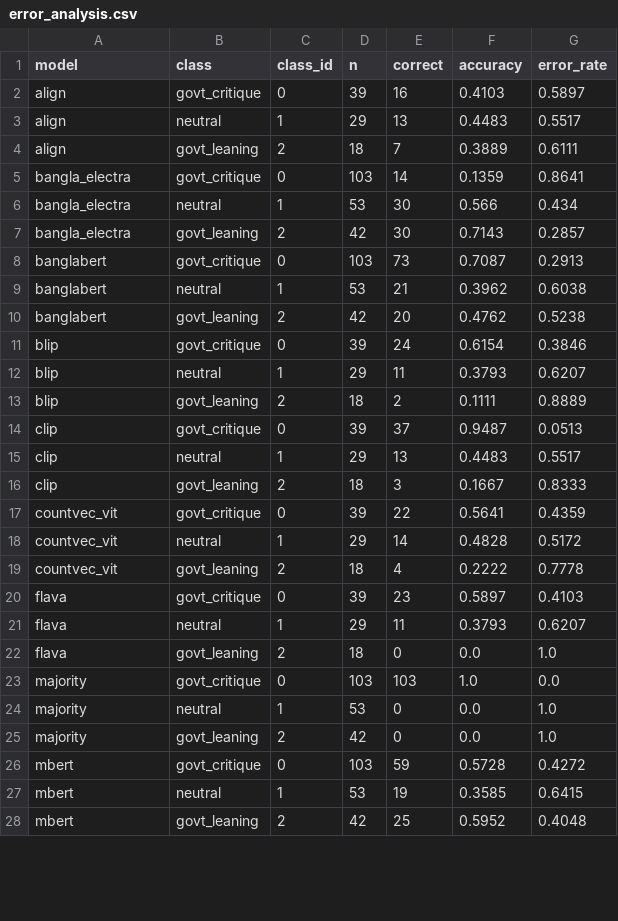
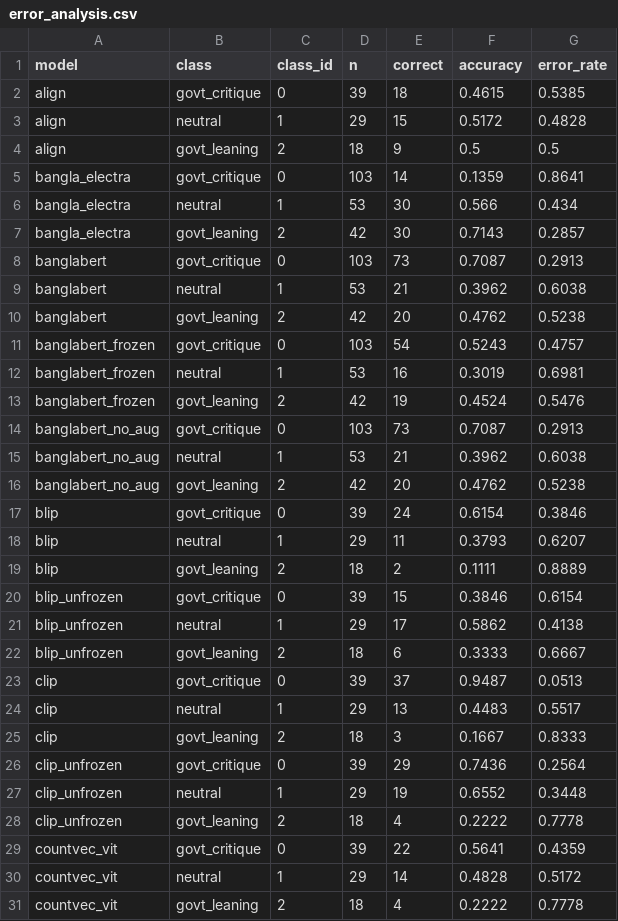
Before and after one commit to kishormorol/bangla-multimodal-political-stance, a CSV file: reports/tables/error_analysis.csv, drawn as a sheet; only a part is shown; the shorter side is filled out with more unchanged rows; the diff covers the shown part only.

```diff
--- a/reports/tables/error_analysis.csv
+++ b/reports/tables/error_analysis.csv
@@ -1,5 +1,5 @@
 model,class,class_id,n,correct,accuracy,error_rate
-align,govt_critique,0,39,16,0.4103,0.5897
-align,neutral,1,29,13,0.4483,0.5517
-align,govt_leaning,2,18,7,0.3889,0.6111
+align,govt_critique,0,39,18,0.4615,0.5385
+align,neutral,1,29,15,0.5172,0.4828
+align,govt_leaning,2,18,9,0.5,0.5
 bangla_electra,govt_critique,0,103,14,0.1359,0.8641
@@ -10,2 +10,8 @@ banglabert,neutral,1,53,21,0.3962,0.6038
 banglabert,govt_leaning,2,42,20,0.4762,0.5238
+banglabert_frozen,govt_critique,0,103,54,0.5243,0.4757
+banglabert_frozen,neutral,1,53,16,0.3019,0.6981
+banglabert_frozen,govt_leaning,2,42,19,0.4524,0.5476
+banglabert_no_aug,govt_critique,0,103,73,0.7087,0.2913
+banglabert_no_aug,neutral,1,53,21,0.3962,0.6038
+banglabert_no_aug,govt_leaning,2,42,20,0.4762,0.5238
 blip,govt_critique,0,39,24,0.6154,0.3846
@@ -13,2 +19,5 @@ blip,neutral,1,29,11,0.3793,0.6207
 blip,govt_leaning,2,18,2,0.1111,0.8889
+blip_unfrozen,govt_critique,0,39,15,0.3846,0.6154
+blip_unfrozen,neutral,1,29,17,0.5862,0.4138
+blip_unfrozen,govt_leaning,2,18,6,0.3333,0.6667
 clip,govt_critique,0,39,37,0.9487,0.0513
@@ -16,2 +25,5 @@ clip,neutral,1,29,13,0.4483,0.5517
 clip,govt_leaning,2,18,3,0.1667,0.8333
+clip_unfrozen,govt_critique,0,39,29,0.7436,0.2564
+clip_unfrozen,neutral,1,29,19,0.6552,0.3448
+clip_unfrozen,govt_leaning,2,18,4,0.2222,0.7778
 countvec_vit,govt_critique,0,39,22,0.5641,0.4359
```
Also changed, not shown: 3 added rows and 9 edited cells elsewhere in this file, reports/tables/leaderboard.csv, reports/tables/significance.csv, 4 other files.
